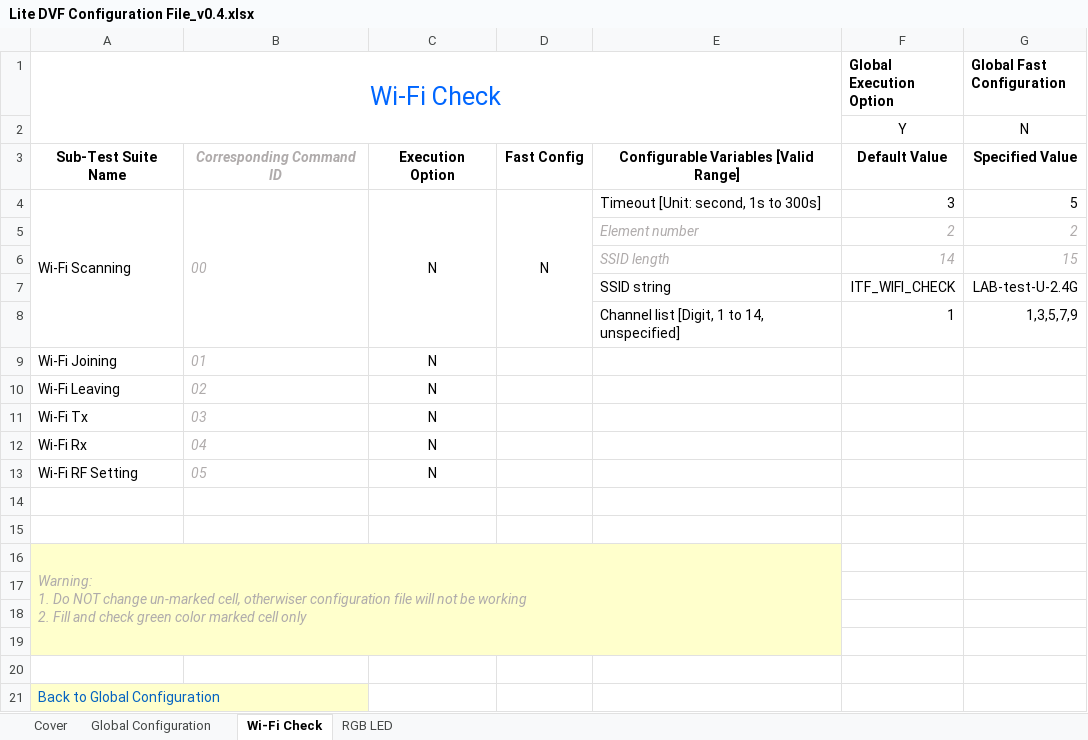
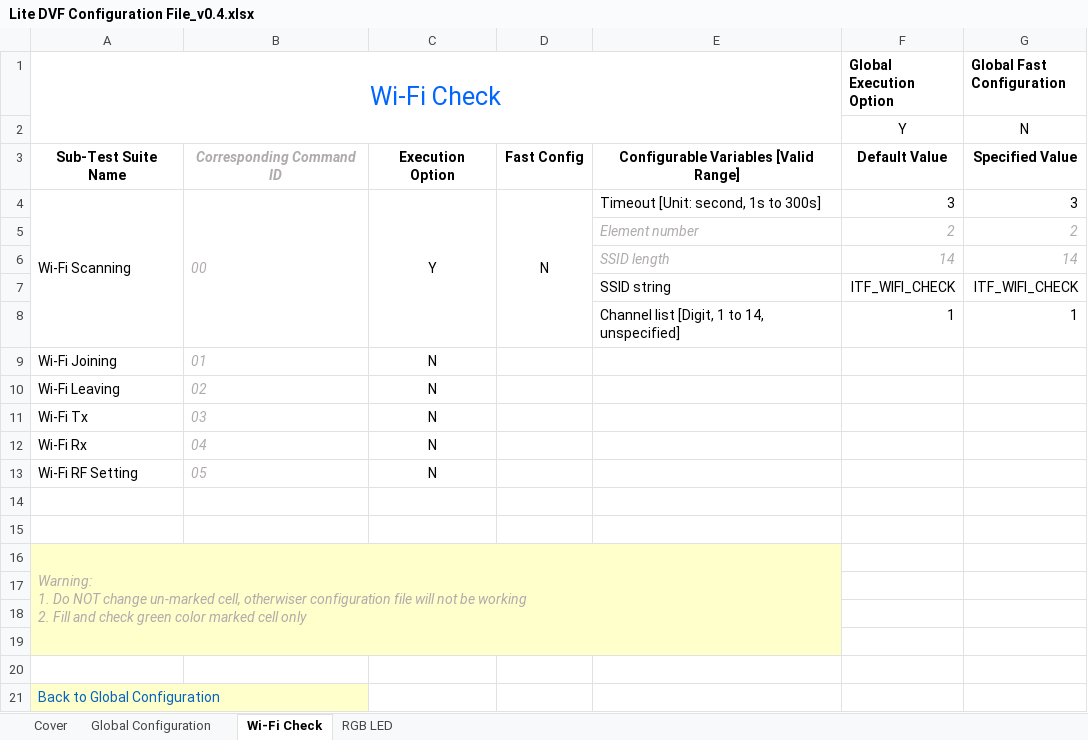
Before and after one commit to phillip24680/automation_test, an Excel workbook: DVF_Dogrobber/Lite DVF Configuration File_v0.4.xlsx, sheet Wi-Fi Check, drawn as a sheet; values as stored, in another font and other column widths than the file's, no borders; charts and pictures and conditional formats not drawn; the diff names each change by its address in the sheet, - before the commit and + after, or states it on an @@ line.

Commit message:
Some improvement
1.Improve multiple/single value for channel list
2.Improve software for invalid value(e.g. put "A" for timeout)
3.Improve empty value for configurable variables (if empty  send default value)
4.if config failed A pop-up window displays an incorrect test item

```diff
--- a/DVF_Dogrobber/Lite DVF Configuration File_v0.4.xlsx (sheet Wi-Fi Check)
+++ b/DVF_Dogrobber/Lite DVF Configuration File_v0.4.xlsx (sheet Wi-Fi Check)
-C4: N
+C4: Y
-G4 (Global Fast Configuration): 5
+G4 (Global Fast Configuration): 3
-G6 (Global Fast Configuration): 15
+G6 (Global Fast Configuration): 14
-G7 (Global Fast Configuration): LAB-test-U-2.4G
+G7 (Global Fast Configuration): ITF_WIFI_CHECK
-G8 (Global Fast Configuration): 1,3,5,7,9
+G8 (Global Fast Configuration): 1
```
Also changed, not shown: 14 other files.
